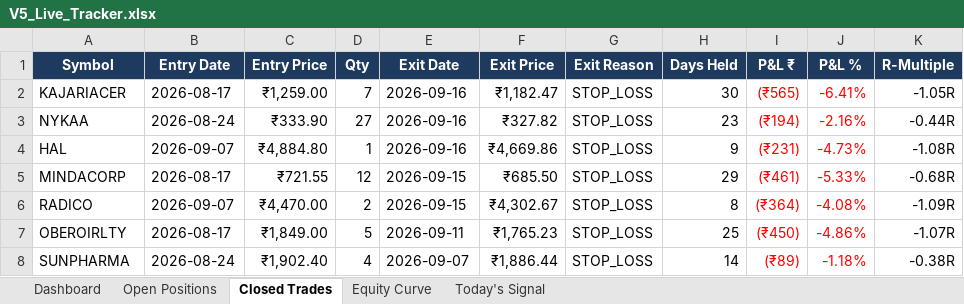
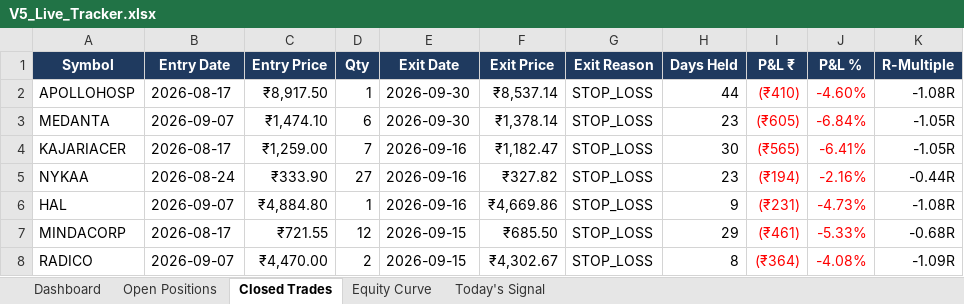
Before and after one commit to shubhamkrpal3-web/v5-stockpicker, an Excel workbook: V5_Live_Tracker.xlsx, sheet Closed Trades, drawn as a sheet; only a part is shown; the shorter side is filled out with more unchanged rows; values as stored, in another font and other column widths than the file's, no borders; conditional formats not drawn; the diff names each change by its address in the sheet, - before the commit and + after, or states it on an @@ line.

```diff
--- a/V5_Live_Tracker.xlsx (sheet Closed Trades)
+++ b/V5_Live_Tracker.xlsx (sheet Closed Trades)
+row 2: APOLLOHOSP | 2026-08-17 | ₹8,917.50 | 1 | 2026-09-30 | ₹8,537.14 | STOP_LOSS | 44 | (₹410) | -4.60% | -1.08R
+row 3: MEDANTA | 2026-09-07 | ₹1,474.10 | 6 | 2026-09-30 | ₹1,378.14 | STOP_LOSS | 23 | (₹605) | -6.84% | -1.05R
```
Also changed, not shown: sheet Today's Signal, sheet Open Positions, sheet Dashboard, sheet Equity Curve, 12 other files.
